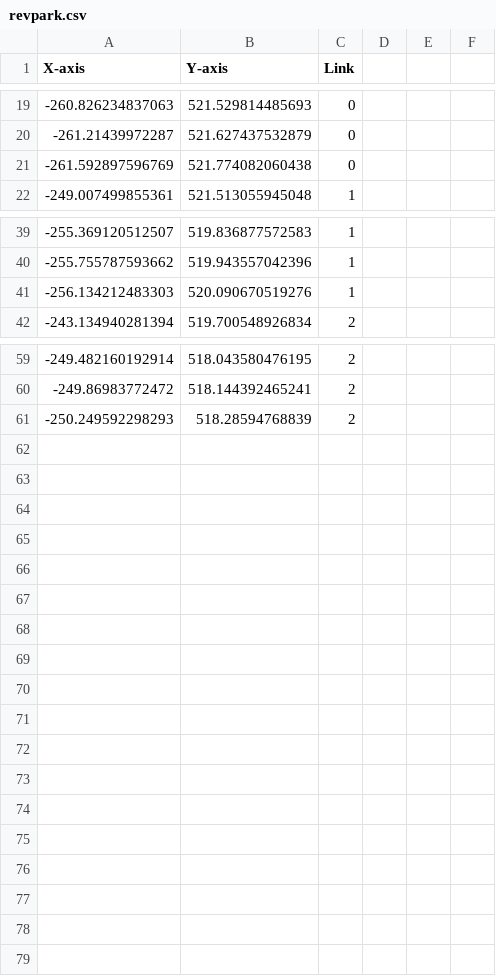
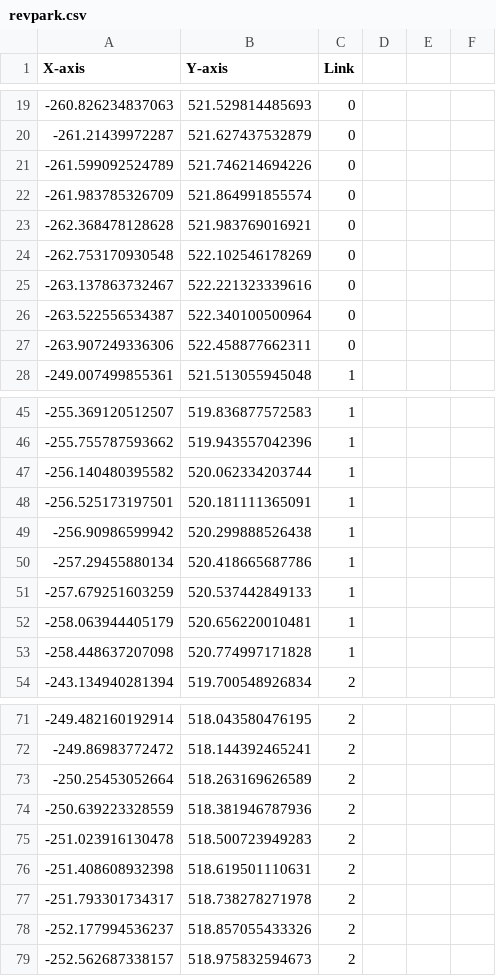
Before and after one commit to Yujinsuu/2023CAPSTONE_AutoCar_in_Ros2, a CSV file: AutoCarROS2/autocar_map/data/htech/revpark.csv, drawn as a sheet; only a part is shown, gaps mark what is left out; the diff covers the shown part only.

```diff
--- a/AutoCarROS2/autocar_map/data/htech/revpark.csv
+++ b/AutoCarROS2/autocar_map/data/htech/revpark.csv
@@ -21 +21,7 @@
--261.592897596769,521.774082060438,0
+-261.599092524789,521.746214694226,0,,,
+-261.983785326709,521.864991855574,0,,,
+-262.368478128628,521.983769016921,0,,,
+-262.753170930548,522.102546178269,0,,,
+-263.137863732467,522.221323339616,0,,,
+-263.522556534387,522.340100500964,0,,,
+-263.907249336306,522.458877662311,0,,,
@@ -41 +47,7 @@
--256.134212483303,520.090670519276,1
+-256.140480395582,520.062334203744,1,,,
+-256.525173197501,520.181111365091,1,,,
+-256.90986599942,520.299888526438,1,,,
+-257.29455880134,520.418665687786,1,,,
+-257.679251603259,520.537442849133,1,,,
+-258.063944405179,520.656220010481,1,,,
+-258.448637207098,520.774997171828,1,,,
@@ -61 +73,7 @@
--250.249592298293,518.28594768839,2
+-250.25453052664,518.263169626589,2,,,
+-250.639223328559,518.381946787936,2,,,
+-251.023916130478,518.500723949283,2,,,
+-251.408608932398,518.619501110631,2,,,
+-251.793301734317,518.738278271978,2,,,
+-252.177994536237,518.857055433326,2,,,
+-252.562687338157,518.975832594673,2,,,
```
Also changed, not shown: 2 edited cells elsewhere in this file, AutoCarROS2/autocar_map/data/boong/boong_revpark.csv, AutoCarROS2/autocar_map/data/boong/boong_track.csv, 10 other files.
